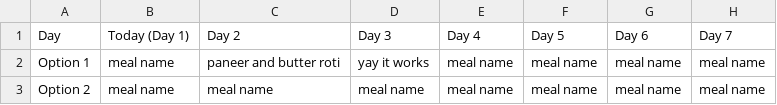
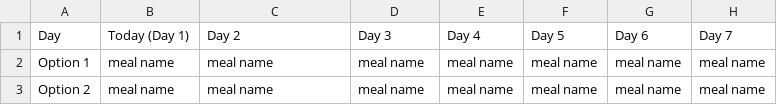
Before and after one commit to thrissur-thali/thrissur-thali, a CSV file: Thrissur Thali Menu - Sheet1.csv, drawn as a sheet.

Commit message:
Thrissur Thali Menu - Sheet1.csv

```diff
--- a/Thrissur Thali Menu - Sheet1.csv
+++ b/Thrissur Thali Menu - Sheet1.csv
@@ -1,3 +1,3 @@
 Day,Today (Day 1),Day 2,Day 3,Day 4,Day 5,Day 6,Day 7
-Option 1,meal name,paneer and butter roti,yay it works,meal name,meal name,meal name,meal name
+Option 1,meal name,meal name,meal name,meal name,meal name,meal name,meal name
 Option 2,meal name,meal name,meal name,meal name,meal name,meal name,meal name
```
